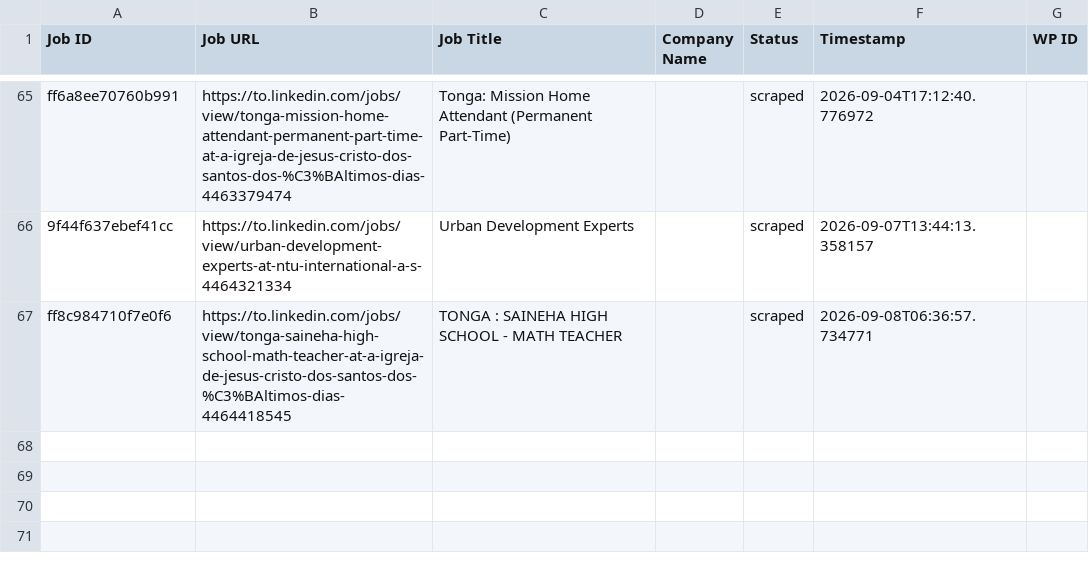
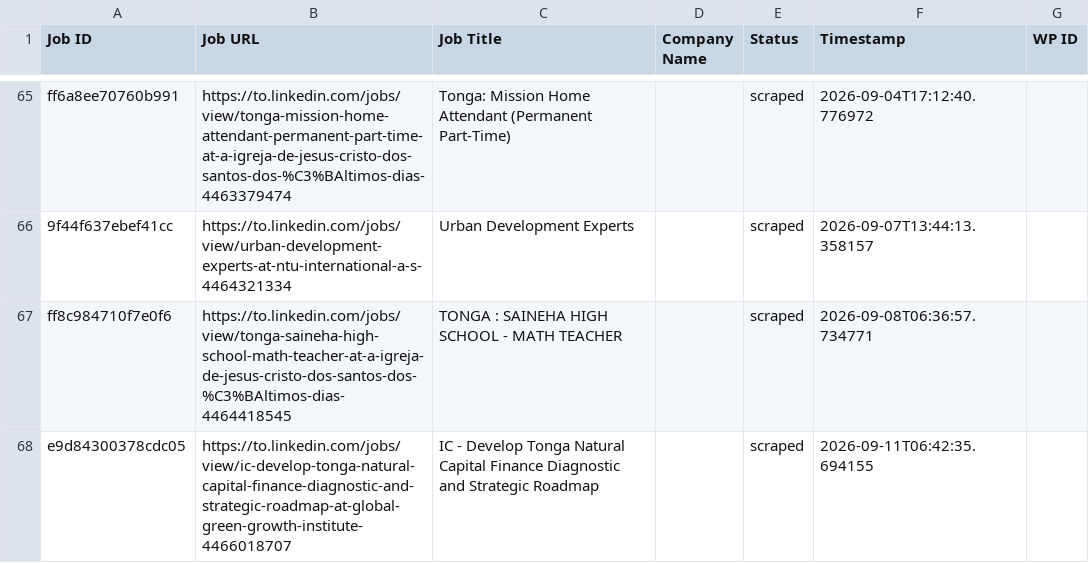
Before and after one commit to innovationinc2000/to, a CSV file: processed_jobs.csv, drawn as a sheet; only a part is shown, gaps mark what is left out.

```diff
--- a/processed_jobs.csv
+++ b/processed_jobs.csv
@@ -67 +67,2 @@ ff6a8ee70760b991,https://to.linkedin.com/jobs/view/tonga-mission-home-attendant-
 ff8c984710f7e0f6,https://to.linkedin.com/jobs/view/tonga-saineha-high-school-math-teacher-at-a-igreja-de-jesus-cristo-dos-santos-dos-%C3%BAltimos-dias-4464418545,TONGA : SAINEHA HIGH SCHOOL - MATH TEACHER,,scraped,2026-09-08T06:36:57.734771,
+e9d84300378cdc05,https://to.linkedin.com/jobs/view/ic-develop-tonga-natural-capital-finance-diagnostic-and-strategic-roadmap-at-global-green-growth-institute-4466018707,IC - Develop Tonga Natural Capital Finance Diagnostic and Strategic Roadmap,,scraped,2026-09-11T06:42:35.694155,
```
